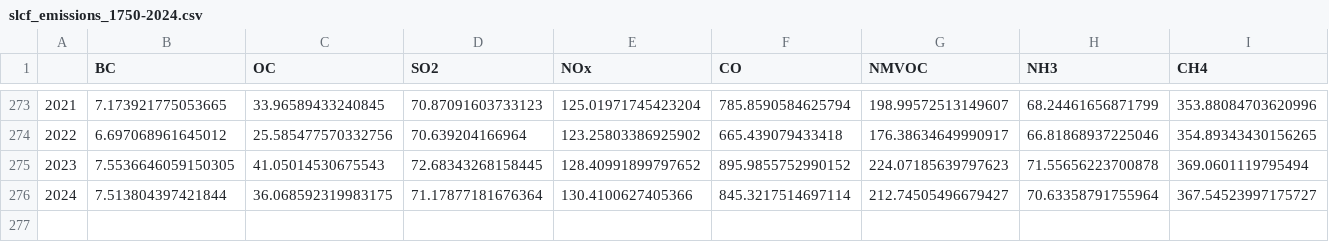
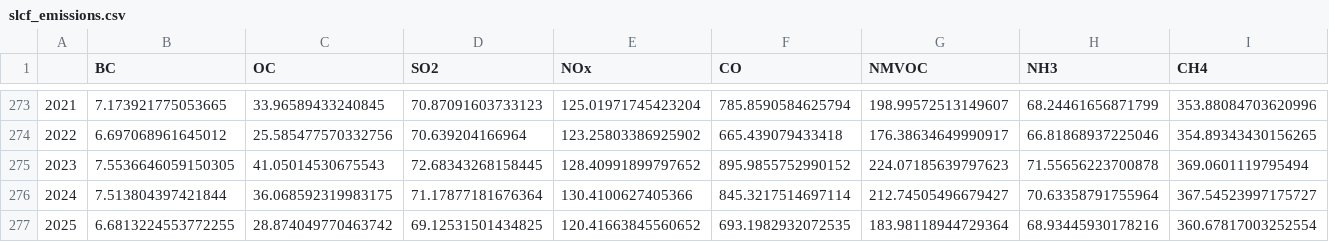
Before and after one commit to ClimateIndicator/forcing-timeseries, a CSV file: output/slcf_emissions.csv (was output/slcf_emissions_1750-2024.csv), drawn as a sheet; only a part is shown, gaps mark what is left out; rows hold the shown columns only; the diff names each change by its address in the sheet, - before the commit and + after, or states it on an @@ line.

```diff
--- a/output/slcf_emissions_1750-2024.csv
+++ b/output/slcf_emissions.csv
+row 277: 2025 | 6.6813224553772255 | 28.874049770463742 | 69.12531501434825 | 120.41663845560652 | 693.1982932072535 | 183.98118944729364 | 68.93445930178216 | 360.67817003252554
```
Also changed, not shown: data/slcf_emissions/cams/cams_world_0010.csv, output/gfed4.1s.csv, 10 other files.
